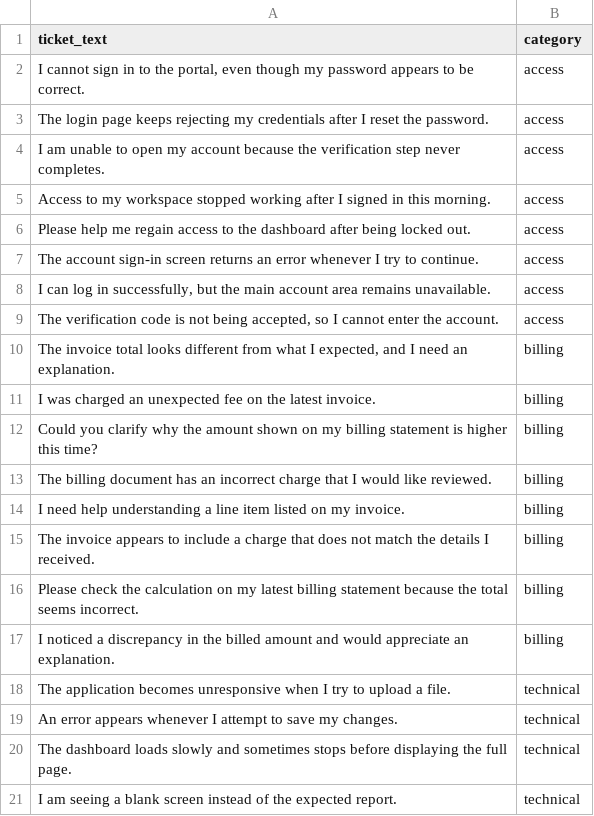
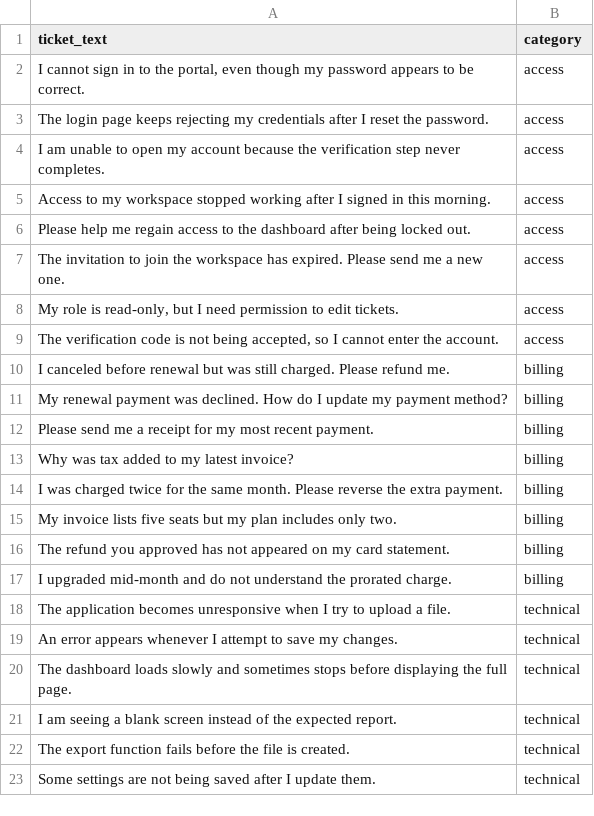
Before and after one commit to enzupiechaczek/smartdesk-ai-ticket-triage, a CSV file: ai/data/tickets.csv, drawn as a sheet; only a part is shown; the shorter side is filled out with more unchanged rows.

Commit message:
Restore README, diversify billing and access rows

```diff
--- a/ai/data/tickets.csv
+++ b/ai/data/tickets.csv
@@ -6,13 +6,13 @@ ticket_text,category
 "Please help me regain access to the dashboard after being locked out.",access
-"The account sign-in screen returns an error whenever I try to continue.",access
-"I can log in successfully, but the main account area remains unavailable.",access
+The invitation to join the workspace has expired. Please send me a new one.,access
+"My role is read-only, but I need permission to edit tickets.",access
 "The verification code is not being accepted, so I cannot enter the account.",access
-"The invoice total looks different from what I expected, and I need an explanation.",billing
-"I was charged an unexpected fee on the latest invoice.",billing
-"Could you clarify why the amount shown on my billing statement is higher this time?",billing
-"The billing document has an incorrect charge that I would like reviewed.",billing
-"I need help understanding a line item listed on my invoice.",billing
-"The invoice appears to include a charge that does not match the details I received.",billing
-"Please check the calculation on my latest billing statement because the total seems incorrect.",billing
-"I noticed a discrepancy in the billed amount and would appreciate an explanation.",billing
+"I canceled before renewal but was still charged. Please refund me.",billing
+"My renewal payment was declined. How do I update my payment method?",billing
+Please send me a receipt for my most recent payment.,billing
+Why was tax added to my latest invoice?,billing
+I was charged twice for the same month. Please reverse the extra payment.,billing
+My invoice lists five seats but my plan includes only two.,billing
+The refund you approved has not appeared on my card statement.,billing
+"I upgraded mid-month and do not understand the prorated charge.",billing
 "The application becomes unresponsive when I try to upload a file.",technical
```
